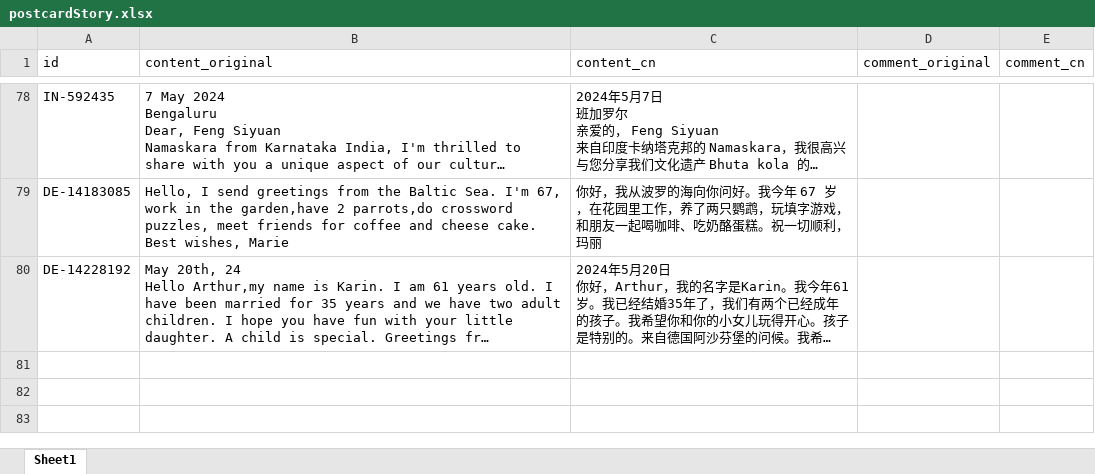
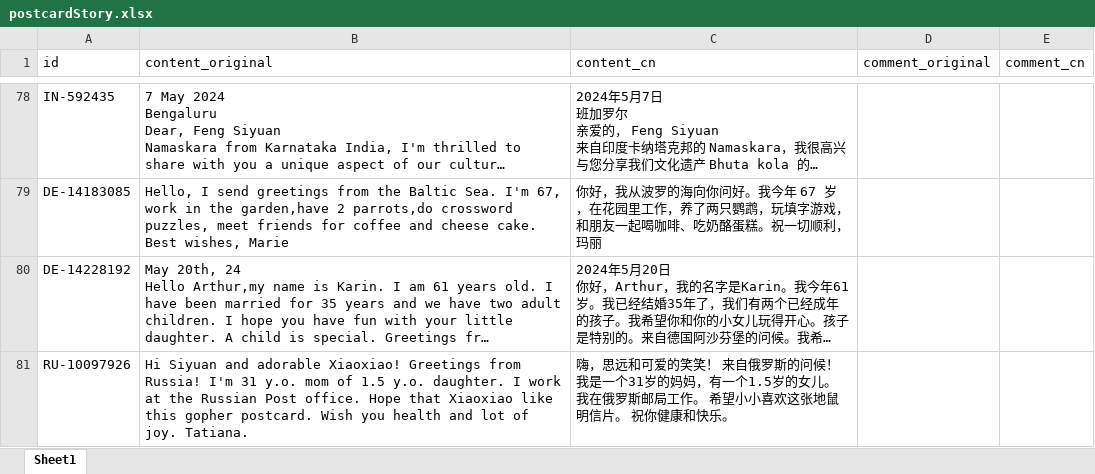
Before and after one commit to arthurfsy2/Postcrossing_map_generator, an Excel workbook: template/postcardStory.xlsx, sheet Sheet1, drawn as a sheet; only a part is shown, gaps mark what is left out; long unchanged cells end in …; values as stored, in another font and other column widths than the file's, no borders; the diff names each change by its address in the sheet, - before the commit and + after, or states it on an @@ line.

```diff
--- a/template/postcardStory.xlsx (sheet Sheet1)
+++ b/template/postcardStory.xlsx (sheet Sheet1)
+row 81: RU-10097926 | Hi Siyuan and adorable Xiaoxiao! Greetings from Russia! I'm 31 y.o. mom of 1.5 y.o. daughter. I work at the Russian Post office. Hope that Xiaoxiao like this gopher postcard. Wish you health and lot of joy. Tatiana. | 嗨，思远和可爱的笑笑！ 来自俄罗斯的问候！ 我是一个31岁的妈妈，有一个1.5岁的女儿。 我在俄罗斯邮局工作。 希望小小喜欢这张地鼠明信片。 祝你健康和快乐。
```
Also changed, not shown: 2 other files.
